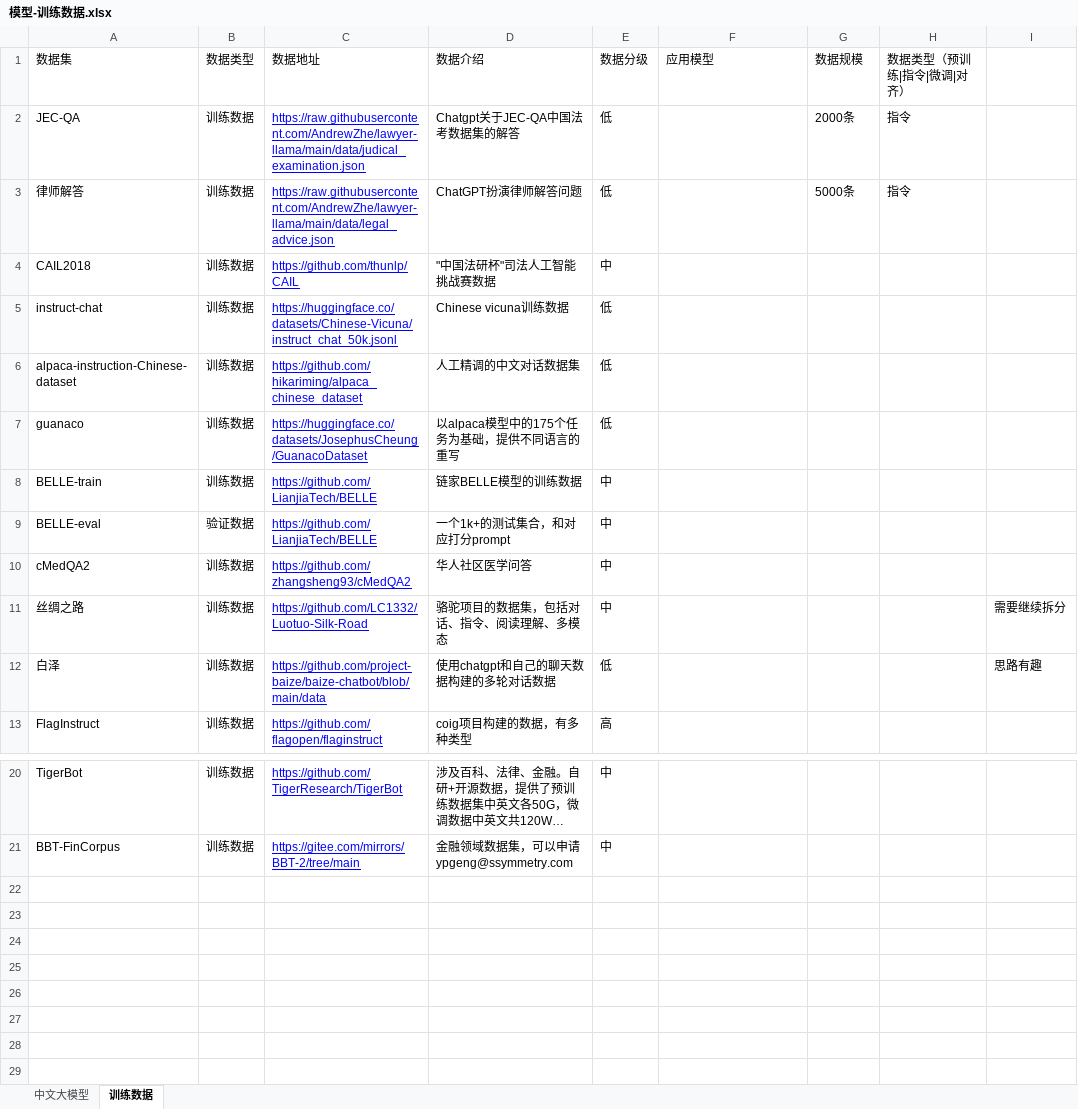
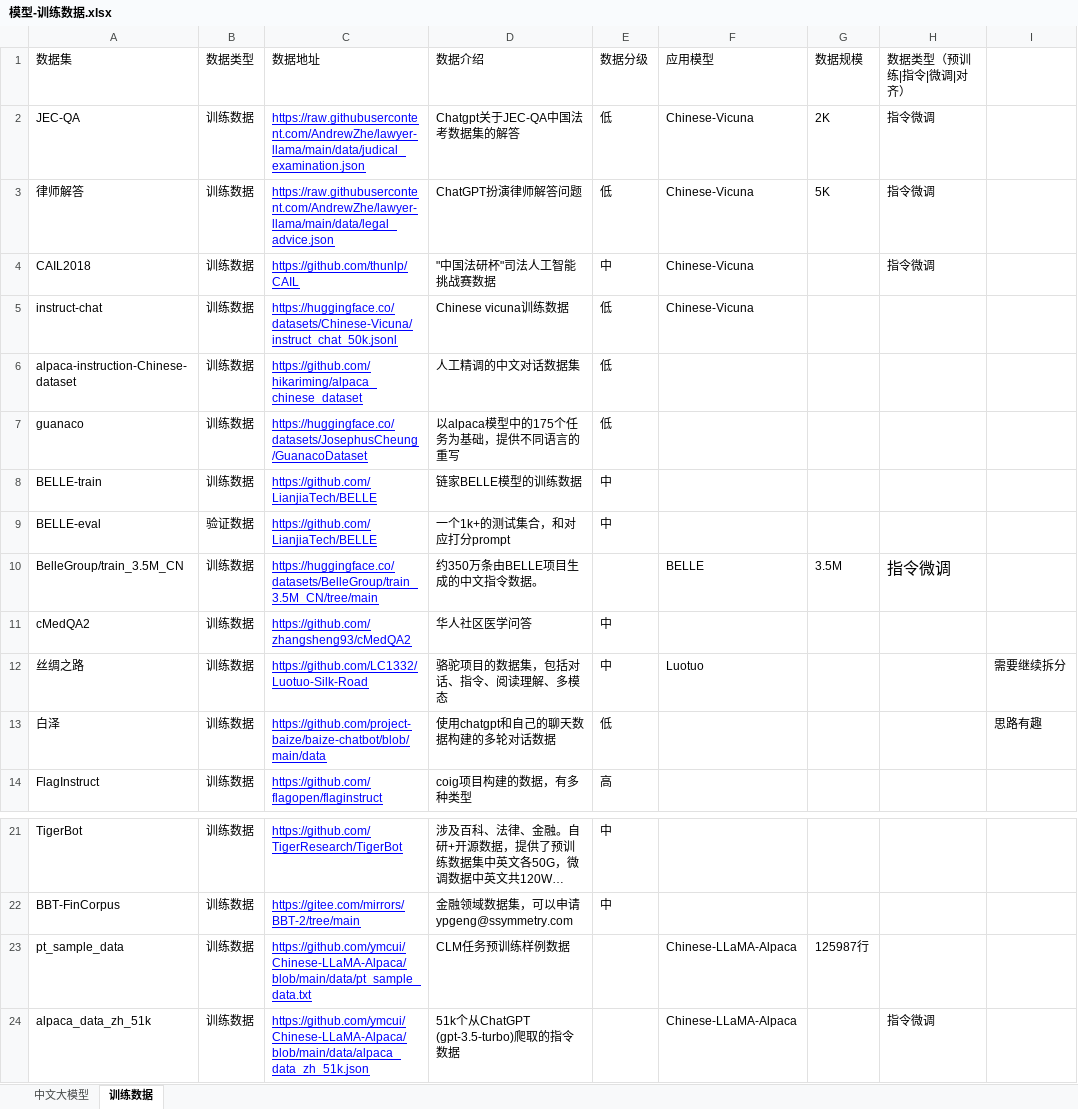
Before and after one commit to XJS924/model_hub, an Excel workbook: 模型-训练数据.xlsx, sheet 训练数据, drawn as a sheet; only a part is shown, gaps mark what is left out; long unchanged cells end in …; values as stored, in another font and other column widths than the file's, no borders; addresses are those after the commit; the diff names each change by its address in the sheet, - before the commit and + after, or states it on an @@ line.

```diff
--- a/模型-训练数据.xlsx (sheet 训练数据)
+++ b/模型-训练数据.xlsx (sheet 训练数据)
-F2:F5 (应用模型): (empty)
+F2:F5 (应用模型): Chinese-Vicuna
-G2 (数据规模): 2000条
+G2 (数据规模): 2K
-H2:H3 (数据类型（预训练|指令|微调|对齐）): 指令
+H2:H3 (数据类型（预训练|指令|微调|对齐）): 指令微调
-G3 (数据规模): 5000条
+G3 (数据规模): 5K
-H4 (数据类型（预训练|指令|微调|对齐）): (empty)
+H4 (数据类型（预训练|指令|微调|对齐）): 指令微调
+row 10: BelleGroup/train_3.5M_CN | 训练数据 | https://huggingface.co/datasets/BelleGroup/train_3.5M_CN/tree/main | 约350万条由BELLE项目生成的中文指令数据。 |  | BELLE | 3.5M | 指令微调
-F12 (应用模型): (empty)
+F12 (应用模型): Luotuo
+row 23: pt_sample_data | 训练数据 | https://github.com/ymcui/Chinese-LLaMA-Alpaca/blob/main/data/pt_sample_data.txt | CLM任务预训练样例数据 |  | Chinese-LLaMA-Alpaca | 125987行
+row 24: alpaca_data_zh_51k | 训练数据 | https://github.com/ymcui/Chinese-LLaMA-Alpaca/blob/main/data/alpaca_data_zh_51k.json | 51k个从ChatGPT (gpt-3.5-turbo)爬取的指令数据 |  | Chinese-LLaMA-Alpaca |  | 指令微调
```
Also changed, not shown: sheet 中文大模型.
